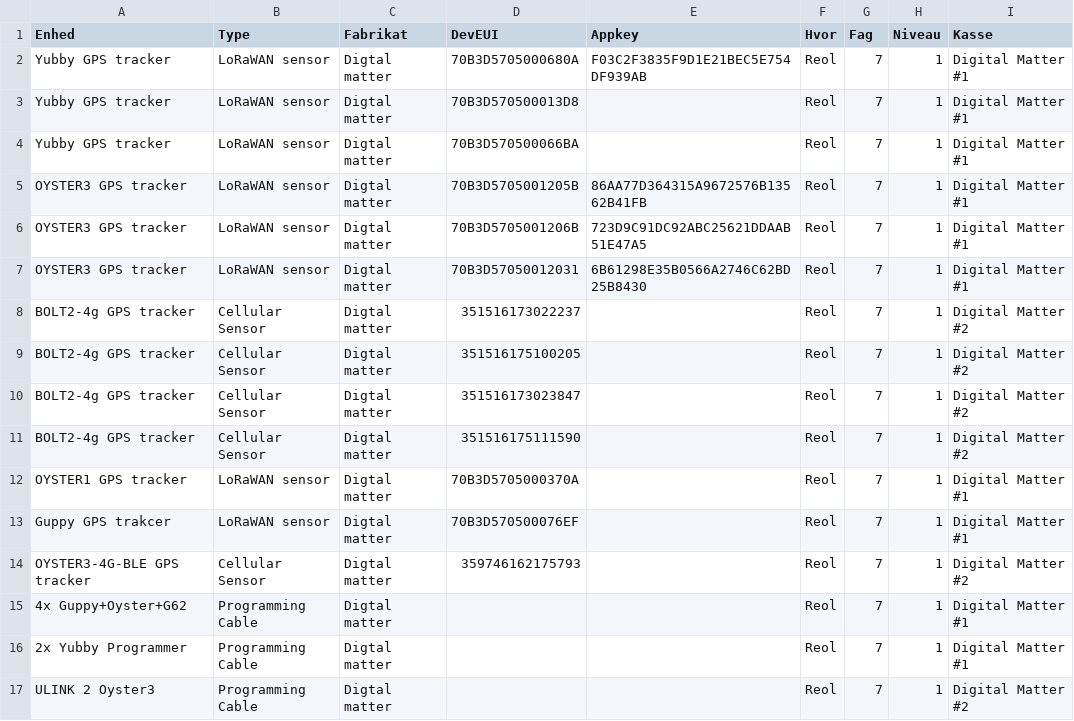
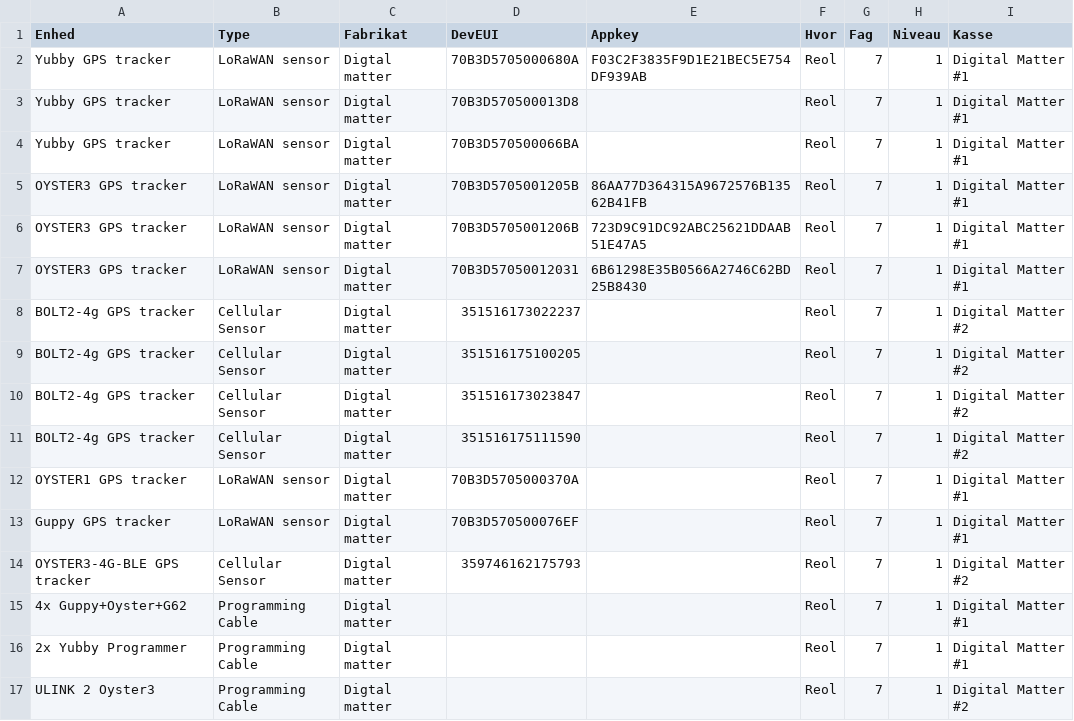
Before and after one commit to miniib/svg-files, a CSV file: test db for lagerstyring.csv, drawn as a sheet.

Commit message:
Opdater lagerstyring CSV

```diff
--- a/test db for lagerstyring.csv
+++ b/test db for lagerstyring.csv
@@ -12,3 +12,3 @@ BOLT2-4g GPS tracker;Cellular Sensor;Digtal matter;351516175111590;;Reol;7;1;Dig
 OYSTER1 GPS tracker;LoRaWAN sensor;Digtal matter;70B3D5705000370A;;Reol;7;1;Digital Matter #1
-Guppy GPS trakcer;LoRaWAN sensor;Digtal matter;70B3D570500076EF;;Reol;7;1;Digital Matter #1
+Guppy GPS tracker;LoRaWAN sensor;Digtal matter;70B3D570500076EF;;Reol;7;1;Digital Matter #1
 OYSTER3-4G-BLE GPS tracker;Cellular Sensor;Digtal matter;359746162175793;;Reol;7;1;Digital Matter #2
```
